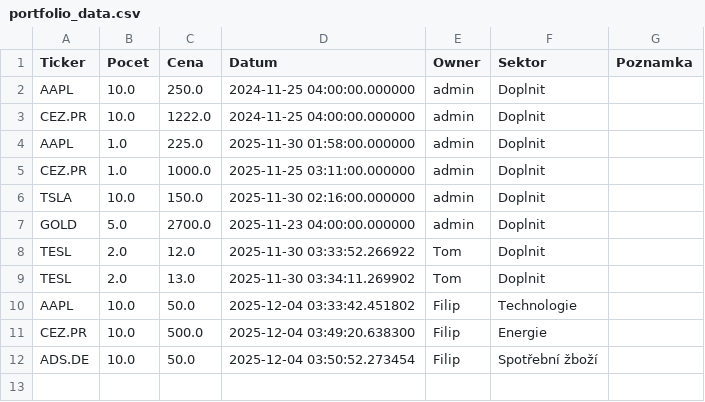
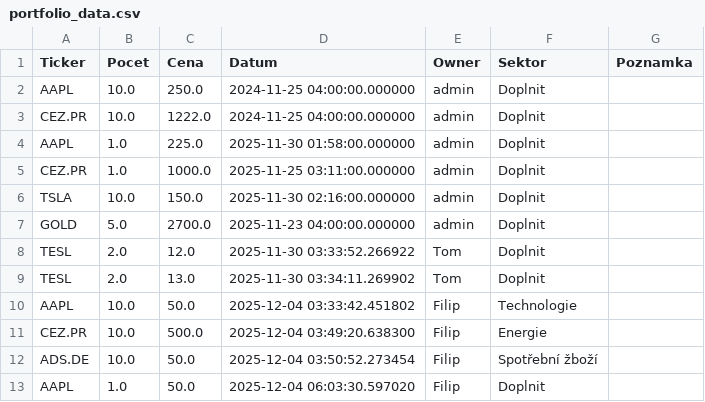
Before and after one commit to Poutniiik/Moje-Investice, a CSV file: portfolio_data.csv, drawn as a sheet; the diff names each change by its address in the sheet, - before the commit and + after, or states it on an @@ line.

Commit message:
Update Filip

```diff
--- a/portfolio_data.csv
+++ b/portfolio_data.csv
+row 13: AAPL | 1.0 | 50.0 | 2025-12-04 06:03:30.597020 | Filip | Doplnit
```
